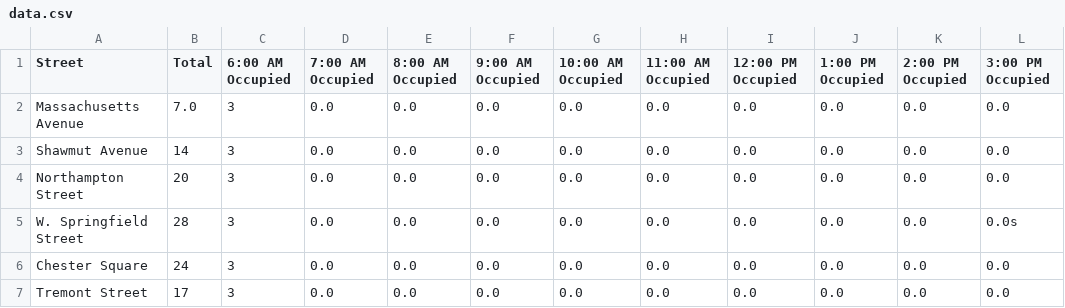
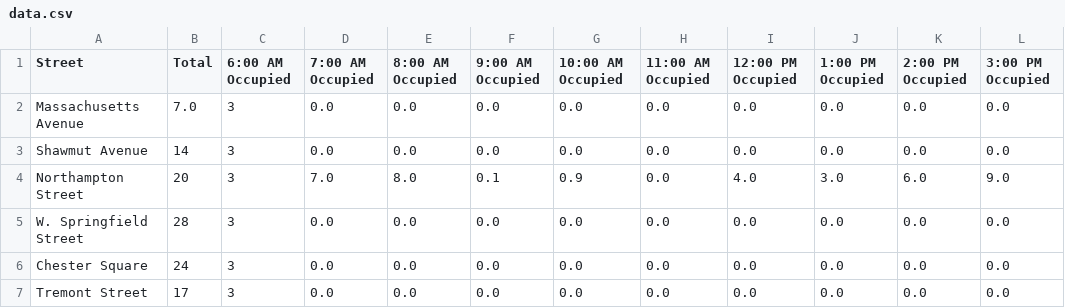
Before and after one commit to Northeastern-DS-4200-F19/project-team-1-parking, a CSV file: data.csv, drawn as a sheet; only a part is shown; the diff names each change by its address in the sheet, - before the commit and + after, or states it on an @@ line.

```diff
--- a/data.csv
+++ b/data.csv
-D4 (7:00 AM Occupied): 0.0
+D4 (7:00 AM Occupied): 7.0
-E4 (8:00 AM Occupied): 0.0
+E4 (8:00 AM Occupied): 8.0
-F4 (9:00 AM Occupied): 0.0
+F4 (9:00 AM Occupied): 0.1
-G4 (10:00 AM Occupied): 0.0
+G4 (10:00 AM Occupied): 0.9
-I4 (12:00 PM Occupied): 0.0
+I4 (12:00 PM Occupied): 4.0
-J4 (1:00 PM Occupied): 0.0
+J4 (1:00 PM Occupied): 3.0
-K4 (2:00 PM Occupied): 0.0
+K4 (2:00 PM Occupied): 6.0
-L4 (3:00 PM Occupied): 0.0
+L4 (3:00 PM Occupied): 9.0
-L5 (3:00 PM Occupied): 0.0s
+L5 (3:00 PM Occupied): 0.0
```
Also changed, not shown: 1 other file.
